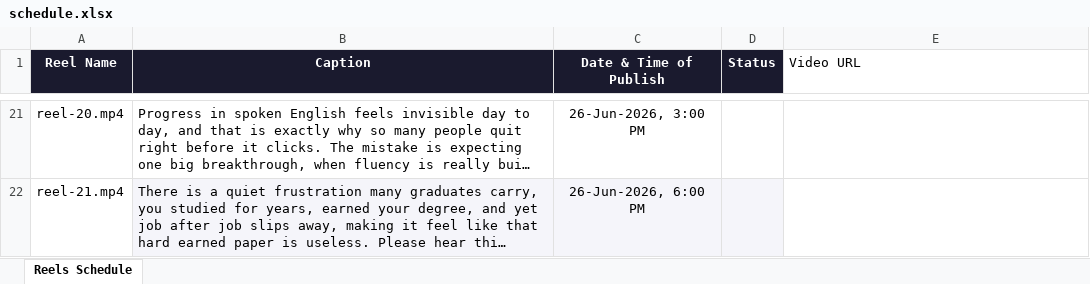
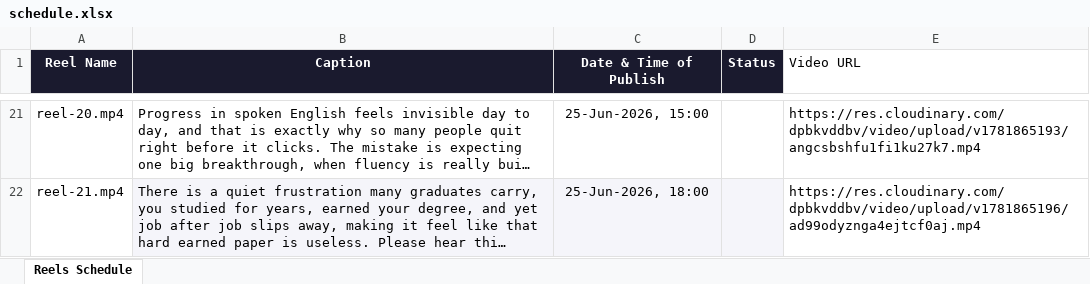
Before and after one commit to acesofallarticles-web/video-scheduler, an Excel workbook: schedule.xlsx, sheet Reels Schedule, drawn as a sheet; only a part is shown, gaps mark what is left out; long unchanged cells end in …; values as stored, in another font and other column widths than the file's, no borders; the diff covers the shown part only; the diff names each change by its address in the sheet, - before the commit and + after, or states it on an @@ line.

Commit message:
Update schedule (push.py)

```diff
--- a/schedule.xlsx (sheet Reels Schedule)
+++ b/schedule.xlsx (sheet Reels Schedule)
-C21 (Date & Time of Publish): 26-Jun-2026, 3:00 PM
+C21 (Date & Time of Publish): 25-Jun-2026, 15:00
-E21 (Video URL): (empty)
+E21 (Video URL): https://res.cloudinary.com/dpbkvddbv/video/upload/v1781865193/angcsbshfu1fi1ku27k7.mp4
-C22 (Date & Time of Publish): 26-Jun-2026, 6:00 PM
+C22 (Date & Time of Publish): 25-Jun-2026, 18:00
-E22 (Video URL): (empty)
+E22 (Video URL): https://res.cloudinary.com/dpbkvddbv/video/upload/v1781865196/ad99odyznga4ejtcf0aj.mp4
```
Also changed, not shown: 30 edited cells and cell formats elsewhere in this sheet.
